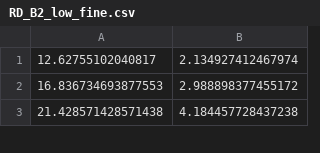
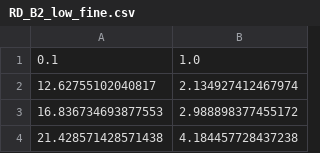
Before and after one commit to sargyro/mamxscan, a CSV file: RD_B2_low_fine.csv, drawn as a sheet; only a part is shown; the diff names each change by its address in the sheet, - before the commit and + after, or states it on an @@ line.

```diff
--- a/RD_B2_low_fine.csv
+++ b/RD_B2_low_fine.csv
+row 1: 0.1 | 1.0
```
Also changed, not shown: RDmain.csv.
